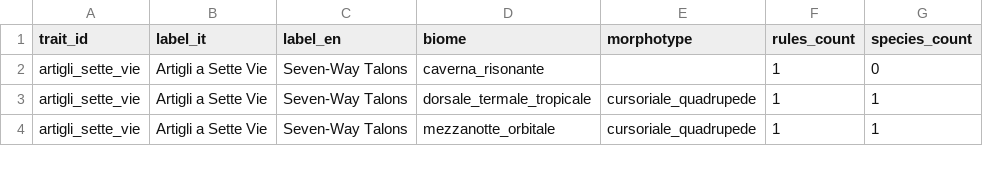
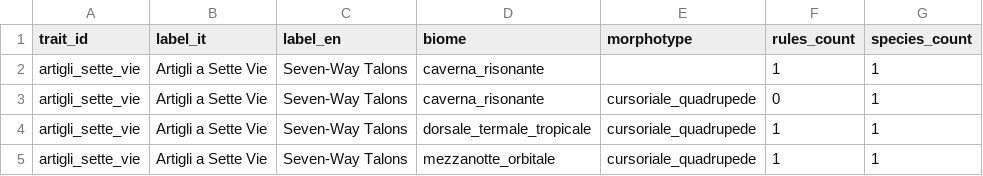
Before and after one commit to MasterDD-L34D/Game, a CSV file: data/analysis/trait_coverage_matrix.csv, drawn as a sheet; only a part is shown.

Commit message:
feat: cover resonant cavern talon baseline

```diff
--- a/data/analysis/trait_coverage_matrix.csv
+++ b/data/analysis/trait_coverage_matrix.csv
@@ -1,3 +1,4 @@
 trait_id,label_it,label_en,biome,morphotype,rules_count,species_count
-artigli_sette_vie,Artigli a Sette Vie,Seven-Way Talons,caverna_risonante,,1,0
+artigli_sette_vie,Artigli a Sette Vie,Seven-Way Talons,caverna_risonante,,1,1
+artigli_sette_vie,Artigli a Sette Vie,Seven-Way Talons,caverna_risonante,cursoriale_quadrupede,0,1
 artigli_sette_vie,Artigli a Sette Vie,Seven-Way Talons,dorsale_termale_tropicale,cursoriale_quadrupede,1,1
```
Also changed, not shown: 3 other files.
